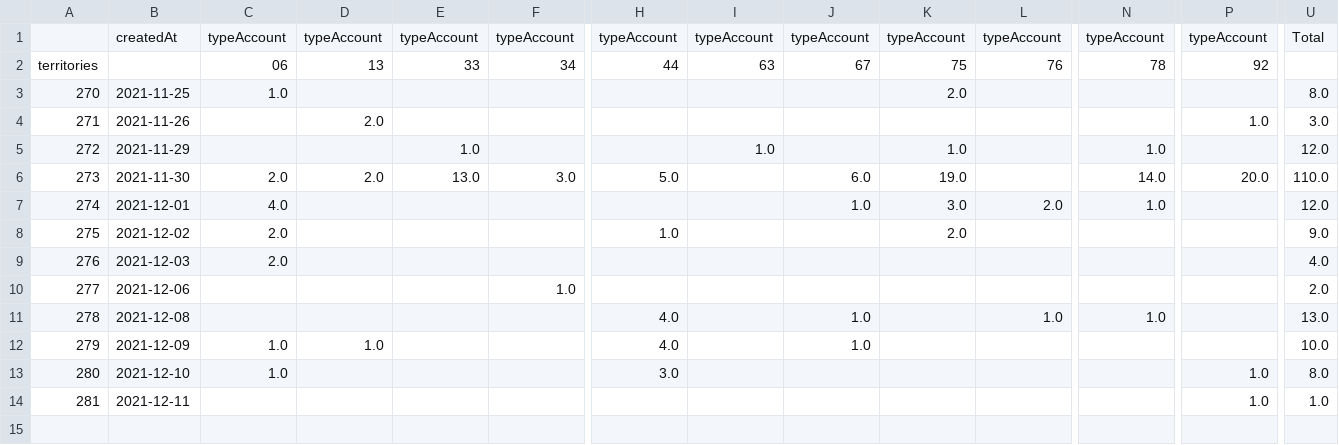
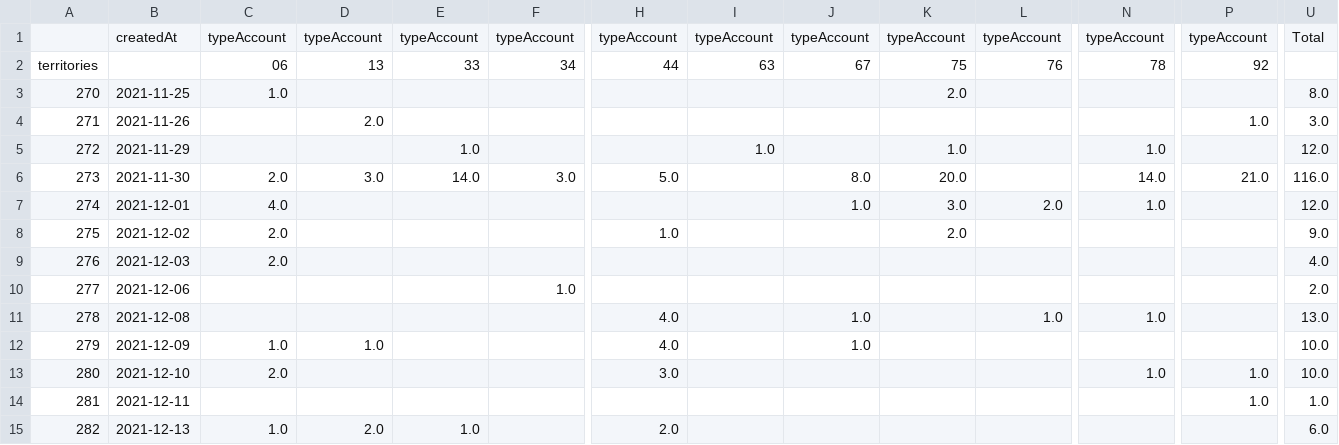
Before and after one commit to Antoine-Carre/maj_hiver_soliguide, a CSV file: pilotage màj hiver 2021/df_cpte_pro_valide_data.csv, drawn as a sheet; only a part is shown, gaps mark what is left out; rows hold the shown columns only; the diff names each change by its address in the sheet, - before the commit and + after, or states it on an @@ line.

```diff
--- a/pilotage màj hiver 2021/df_cpte_pro_valide_data.csv
+++ b/pilotage màj hiver 2021/df_cpte_pro_valide_data.csv
-D6: 2.0
+D6: 3.0
-E6: 13.0
+E6: 14.0
-J6: 6.0
+J6: 8.0
-K6: 19.0
+K6: 20.0
-P6: 20.0
+P6: 21.0
-U6: 110.0
+U6: 116.0
-C13: 1.0
+C13: 2.0
-N13: (empty)
+N13: 1.0
-U13: 8.0
+U13: 10.0
+row 15: 282 | 2021-12-13 | 1.0 | 2.0 | 1.0 |  | 2.0 |  |  |  |  |  |  | 6.0
```
Also changed, not shown: pilotage màj hiver 2021/df_cpte_pro_data.csv, pilotage màj hiver 2021/df_fiche_with_cpte_pro_data.csv, 3 other files.
